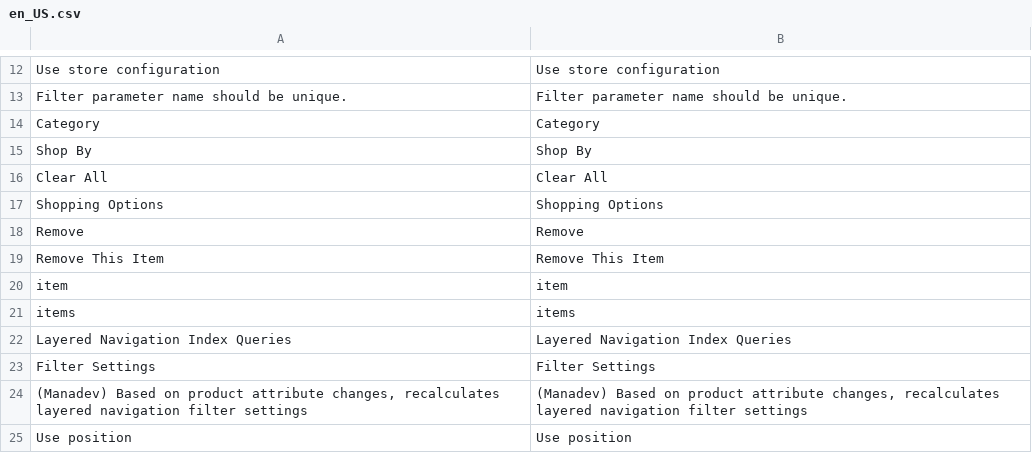
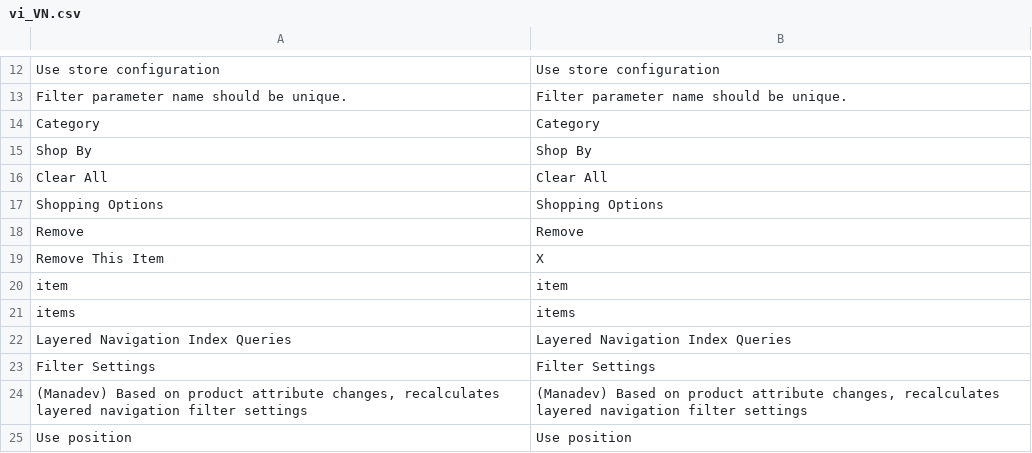
Before and after one commit to rosalynshop/rosalynshop, a CSV file: app/code/Manadev/LayeredNavigation/i18n/vi_VN.csv (was app/code/Manadev/LayeredNavigation/i18n/en_US.csv), drawn as a sheet; only a part is shown, gaps mark what is left out.

```diff
--- a/app/code/Manadev/LayeredNavigation/i18n/en_US.csv
+++ b/app/code/Manadev/LayeredNavigation/i18n/vi_VN.csv
@@ -18,3 +18,3 @@
 "Remove","Remove"
-"Remove This Item","Remove This Item"
+"Remove This Item","X"
 "item","item"
```
Also changed, not shown: app/design/frontend/MageBig/martfury/layout05/i18n/vi_VN.csv, 6 other files.
